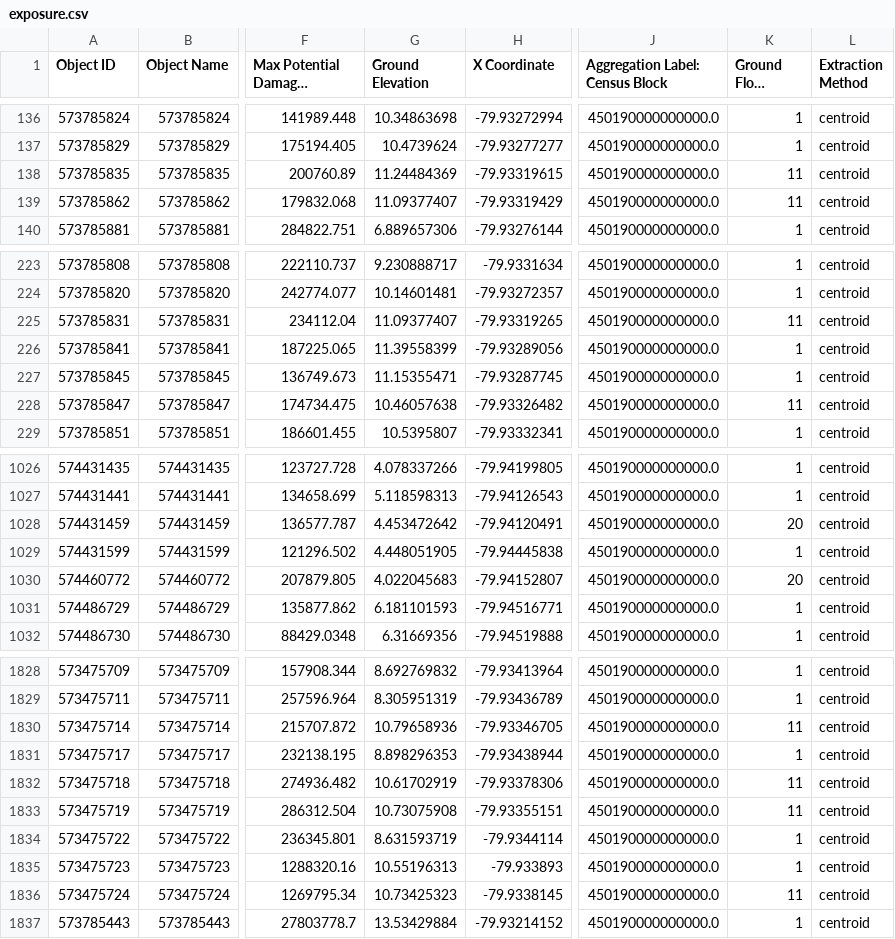
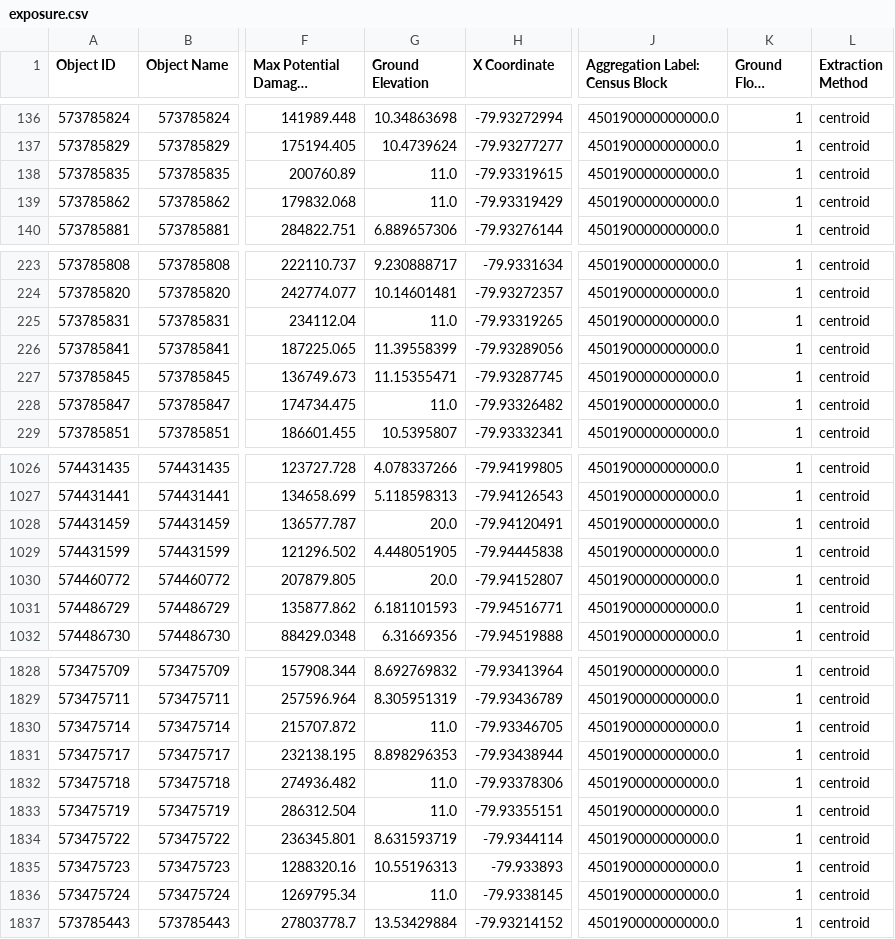
Before and after one commit to Deltares/hydromt_fiat, a CSV file: examples/data/update_ground_floor_height/test_update_ground_floor_height_points/exposure/exposure.csv, drawn as a sheet; only a part is shown, gaps mark what is left out; long unchanged cells end in …; the diff covers the shown part only; the diff names each change by its address in the sheet, - before the commit and + after, or states it on an @@ line.

```diff
--- a/examples/data/update_ground_floor_height/test_update_ground_floor_height_points/exposure/exposure.csv
+++ b/examples/data/update_ground_floor_height/test_update_ground_floor_height_points/exposure/exposure.csv
-G138 (Ground Elevation): 11.24484369
+G138 (Ground Elevation): 11.0
-K138:K139 (Ground Floor Height): 11
+K138:K139 (Ground Floor Height): 1
-G139 (Ground Elevation): 11.09377407
+G139 (Ground Elevation): 11.0
-G225 (Ground Elevation): 11.09377407
+G225 (Ground Elevation): 11.0
-K225 (Ground Floor Height): 11
+K225 (Ground Floor Height): 1
-G228 (Ground Elevation): 10.46057638
+G228 (Ground Elevation): 11.0
-K228 (Ground Floor Height): 11
+K228 (Ground Floor Height): 1
-G1028 (Ground Elevation): 4.453472642
+G1028 (Ground Elevation): 20.0
-K1028 (Ground Floor Height): 20
+K1028 (Ground Floor Height): 1
-G1030 (Ground Elevation): 4.022045683
+G1030 (Ground Elevation): 20.0
-K1030 (Ground Floor Height): 20
+K1030 (Ground Floor Height): 1
-G1830 (Ground Elevation): 10.79658936
+G1830 (Ground Elevation): 11.0
-K1830 (Ground Floor Height): 11
+K1830 (Ground Floor Height): 1
-G1832 (Ground Elevation): 10.61702919
+G1832 (Ground Elevation): 11.0
-K1832:K1833 (Ground Floor Height): 11
+K1832:K1833 (Ground Floor Height): 1
-G1833 (Ground Elevation): 10.73075908
+G1833 (Ground Elevation): 11.0
-G1836 (Ground Elevation): 10.73425323
+G1836 (Ground Elevation): 11.0
-K1836 (Ground Floor Height): 11
+K1836 (Ground Floor Height): 1
```
Also changed, not shown: 72 edited cells elsewhere in this file, examples/data/update_ground_floor_height/test_update_ground_floor_height_polygons/exposure/exposure.csv, 12 other files.
